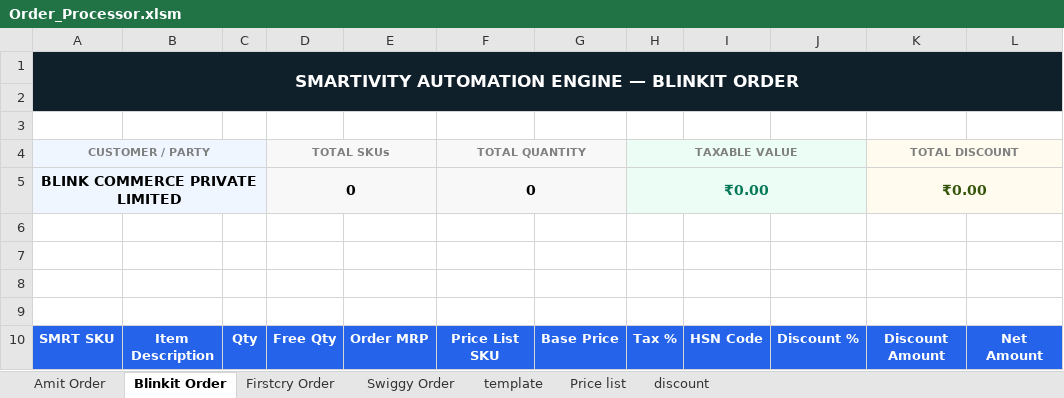
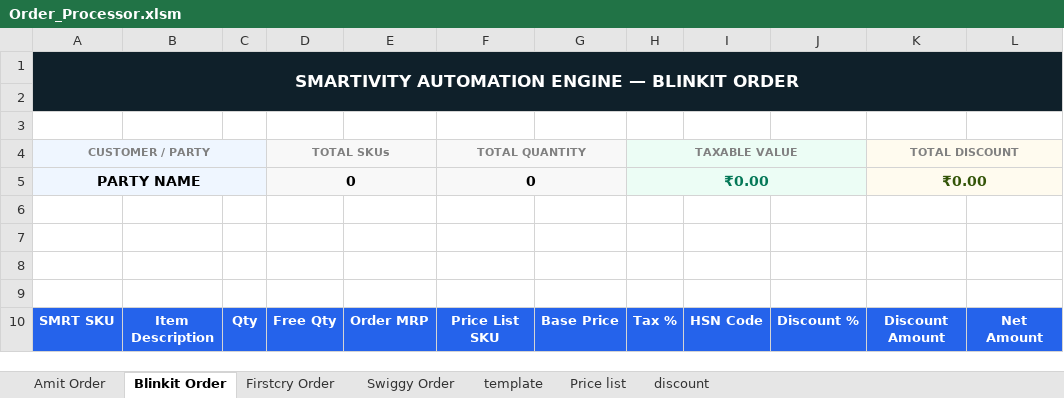
Before and after one commit to yogeshsmartivity/excel, an Excel workbook: Order_Processor.xlsm, sheet Blinkit Order, drawn as a sheet; values as stored, in another font and other column widths than the file's, no borders; charts and pictures and conditional formats not drawn; the diff names each change by its address in the sheet, - before the commit and + after, or states it on an @@ line.

Commit message:
Auto-sync Order_Processor.xlsm via Antigravity Engine

```diff
--- a/Order_Processor.xlsm (sheet Blinkit Order)
+++ b/Order_Processor.xlsm (sheet Blinkit Order)
-A5 (CUSTOMER / PARTY): BLINK COMMERCE PRIVATE LIMITED
+A5 (CUSTOMER / PARTY): PARTY NAME
```
Also changed, not shown: sheet Firstcry Order, sheet discount, sheet Swiggy Order, sheet template, sheet Amit Order, formulas that keep their value, charts or pictures.
